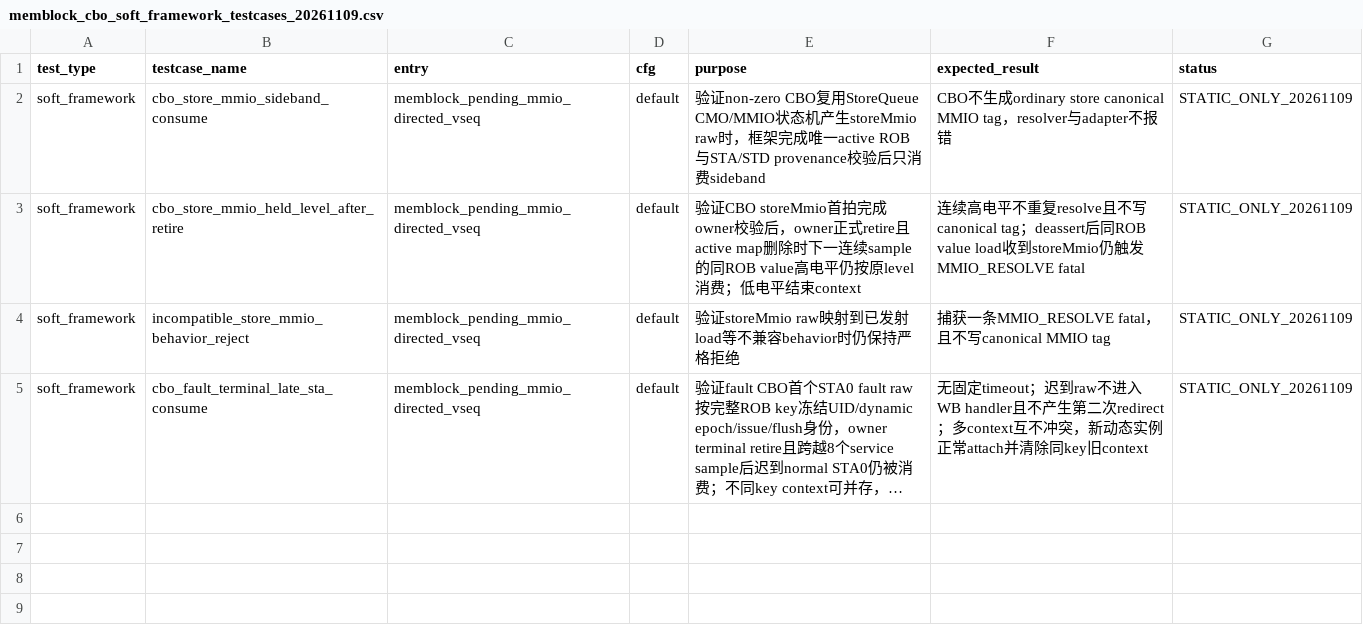
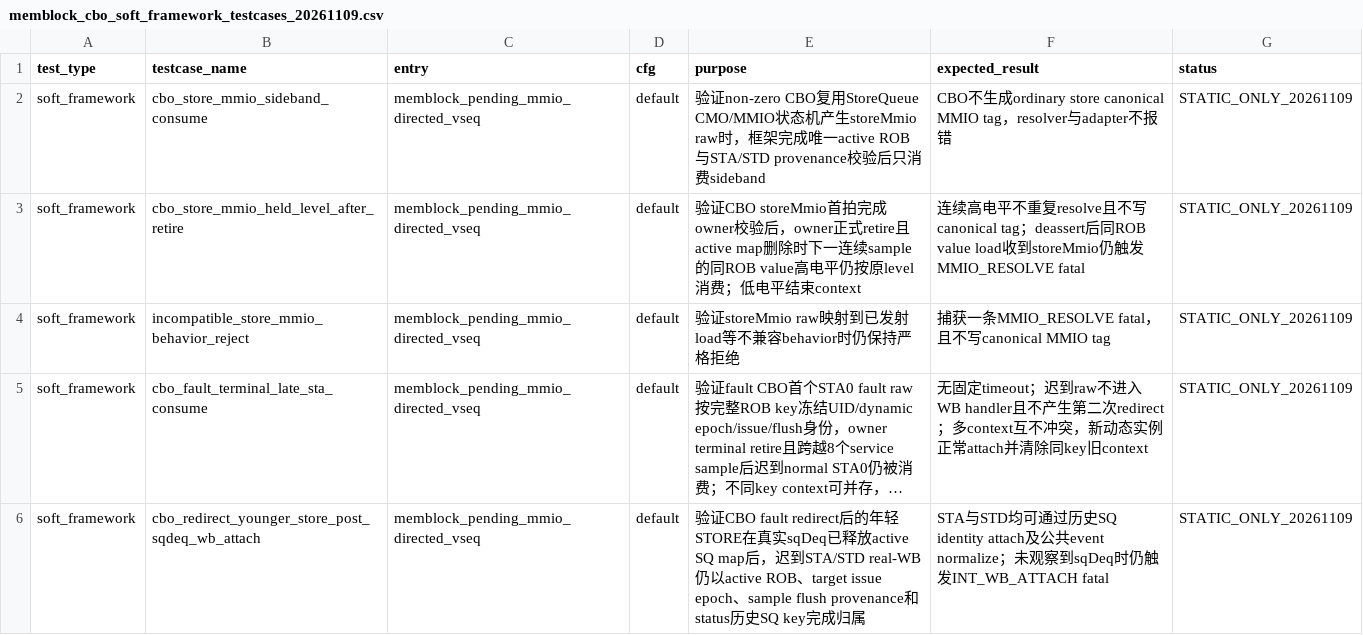
Before and after one commit to OpenXiangShan/XiangShan, a CSV file: AI_DOC/seq/memblock_cbo_soft_framework_testcases_20261109.csv, drawn as a sheet; long unchanged cells end in …; the diff names each change by its address in the sheet, - before the commit and + after, or states it on an @@ line.

Commit message:
mem_ut: attach store writeback after SQ deq

```diff
--- a/AI_DOC/seq/memblock_cbo_soft_framework_testcases_20261109.csv
+++ b/AI_DOC/seq/memblock_cbo_soft_framework_testcases_20261109.csv
+row 6: soft_framework | cbo_redirect_younger_store_post_sqdeq_wb_attach | memblock_pending_mmio_directed_vseq | default | 验证CBO fault redirect后的年轻STORE在真实sqDeq已释放active SQ map后，迟到STA/STD real-WB仍以active ROB、target issue epoch、sample flush provenance和status历史SQ key完成归属 | STA与STD均可通过历史SQ identity attach及公共event normalize；未观察到sqDeq时仍触发INT_WB_ATTACH fatal | STATIC_ONLY_20261109
```
Also changed, not shown: 3 other files.
